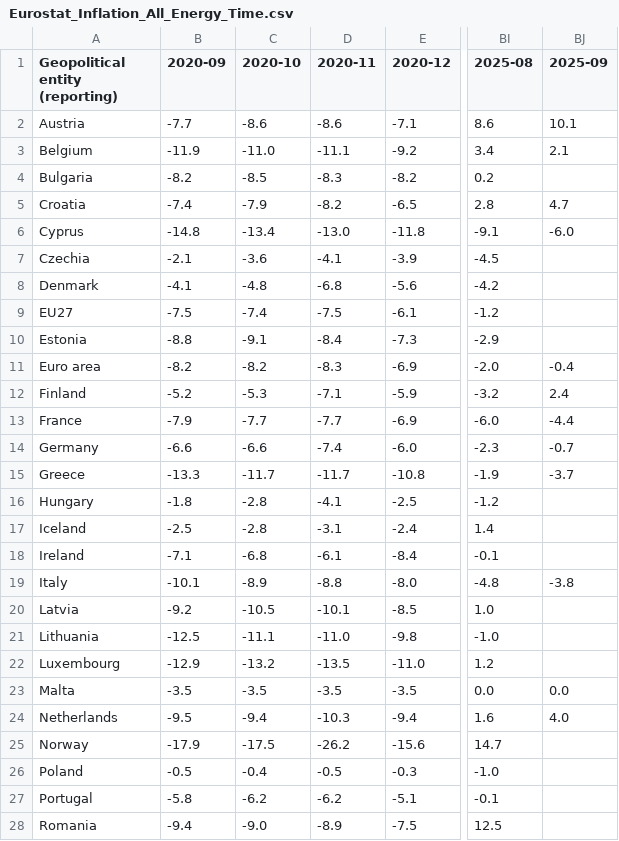
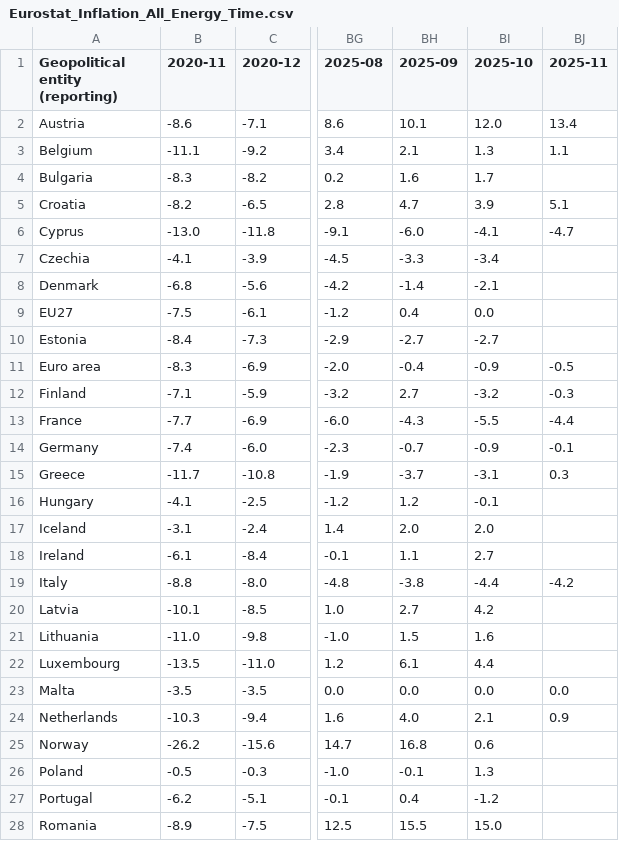
Before and after one commit to Qery-Data/Inflation-Europe, a CSV file: data/Eurostat_Inflation_All_Energy_Time.csv, drawn as a sheet; only a part is shown, gaps mark what is left out; removed rows and columns are numbered as before the commit, all else as after; the diff covers the shown part only; the diff names each change by its address in the sheet, - before the commit and + after, or states it on an @@ line.

Commit message:
Latest data: 2025-12-02-10-10-29

```diff
--- a/data/Eurostat_Inflation_All_Energy_Time.csv
+++ b/data/Eurostat_Inflation_All_Energy_Time.csv
-column B (2020-09), rows 2-28: -7.7 | -11.9 | -8.2 | -7.4 | -14.8 | -2.1 | -4.1 | -7.5 | -8.8 | -8.2 | -5.2 | -7.9 | -6.6 | -13.3 | -1.8 | -2.5 | -7.1 | -10.1 | -9.2 | -12.5 | -12.9 | -3.5 | -9.5 | -17.9 | -0.5 | -5.8 | -9.4
-column C (2020-10), rows 2-28: -8.6 | -11.0 | -8.5 | -7.9 | -13.4 | -3.6 | -4.8 | -7.4 | -9.1 | -8.2 | -5.3 | -7.7 | -6.6 | -11.7 | -2.8 | -2.8 | -6.8 | -8.9 | -10.5 | -11.1 | -13.2 | -3.5 | -9.4 | -17.5 | -0.4 | -6.2 | -9.0
+column BI (2025-10), rows 2-28: 12.0 | 1.3 | 1.7 | 3.9 | -4.1 | -3.4 | -2.1 | 0.0 | -2.7 | -0.9 | -3.2 | -5.5 | -0.9 | -3.1 | -0.1 | 2.0 | 2.7 | -4.4 | 4.2 | 1.6 | 4.4 | 0.0 | 2.1 | 0.6 | 1.3 | -1.2 | 15.0
+column BJ (2025-11), rows 2-24: 13.4 | 1.1 |  | 5.1 | -4.7 |  |  |  |  | -0.5 | -0.3 | -4.4 | -0.1 | 0.3 |  |  |  | -4.2 |  |  |  | 0.0 | 0.9
-BH4 (2025-09): (empty)
+BH4 (2025-09): 1.6
-BH7 (2025-09): (empty)
+BH7 (2025-09): -3.3
-BH8 (2025-09): (empty)
+BH8 (2025-09): -1.4
-BH9 (2025-09): (empty)
+BH9 (2025-09): 0.4
-BH10 (2025-09): (empty)
+BH10 (2025-09): -2.7
-BH12 (2025-09): 2.4
+BH12 (2025-09): 2.7
-BH13 (2025-09): -4.4
+BH13 (2025-09): -4.3
-BH16 (2025-09): (empty)
+BH16 (2025-09): 1.2
-BH17 (2025-09): (empty)
+BH17 (2025-09): 2.0
-BH18 (2025-09): (empty)
+BH18 (2025-09): 1.1
-BH20 (2025-09): (empty)
+BH20 (2025-09): 2.7
-BH21 (2025-09): (empty)
+BH21 (2025-09): 1.5
-BH22 (2025-09): (empty)
+BH22 (2025-09): 6.1
-BH25 (2025-09): (empty)
+BH25 (2025-09): 16.8
-BH26 (2025-09): (empty)
+BH26 (2025-09): -0.1
-BH27 (2025-09): (empty)
+BH27 (2025-09): 0.4
-BH28 (2025-09): (empty)
+BH28 (2025-09): 15.5
```
Also changed, not shown: 5 edited cells elsewhere in this file, data/Eurostat_Inflation_All_HICP_Time.csv, data/Eurostat_Inflation_All_Non_Energy_Goods_Time.csv, 5 other files.
